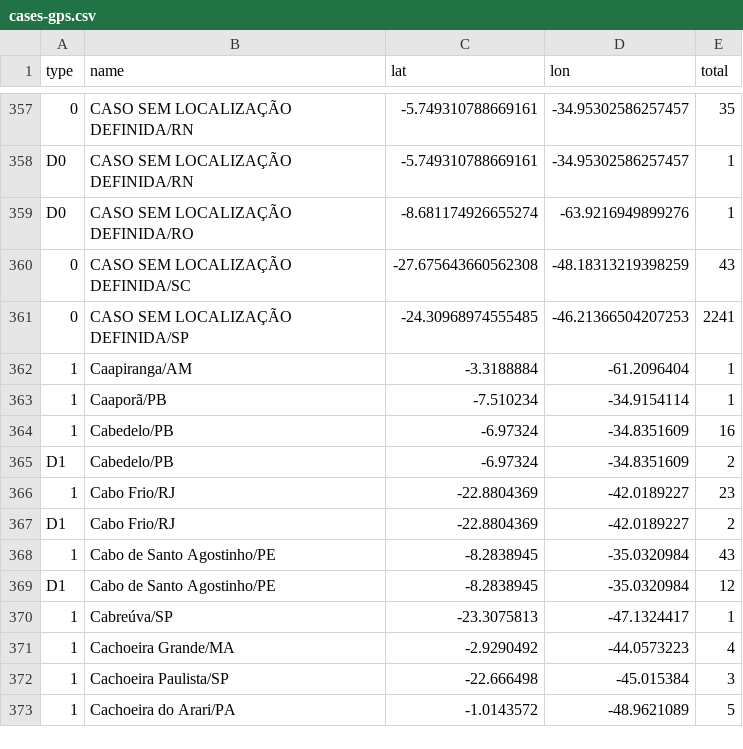
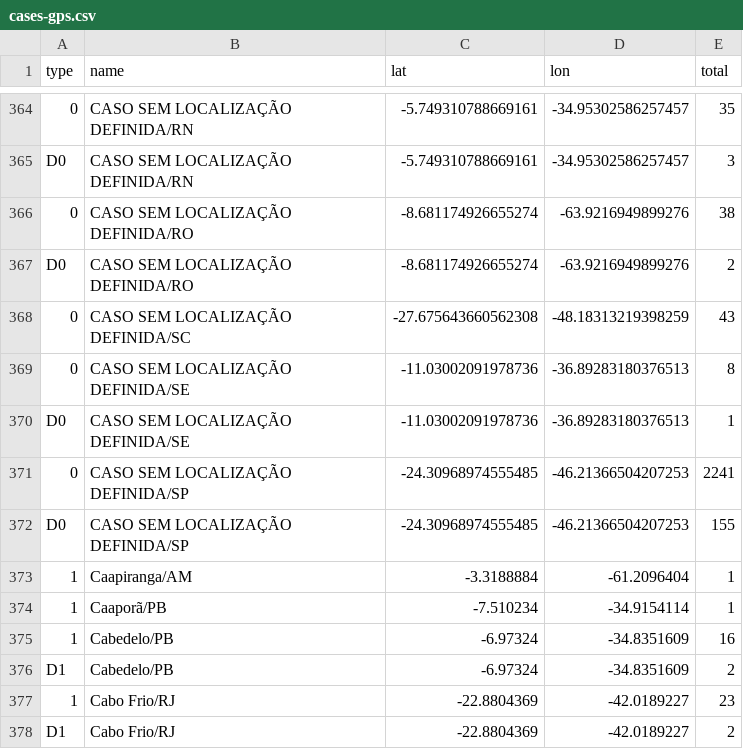
Before and after one commit to vdilego/covid19br, a CSV file: cases-gps.csv, drawn as a sheet; only a part is shown, gaps mark what is left out; the shorter side is filled out with more unchanged rows; addresses are those after the commit; the diff covers the shown part only; the diff names each change by its address in the sheet, - before the commit and + after, or states it on an @@ line.

```diff
--- a/cases-gps.csv
+++ b/cases-gps.csv
-E365 (total): 1
+E365 (total): 3
+row 366: 0 | CASO SEM LOCALIZAÇÃO DEFINIDA/RO | -8.681174926655274 | -63.9216949899276 | 38
-E367 (total): 1
+E367 (total): 2
+row 369: 0 | CASO SEM LOCALIZAÇÃO DEFINIDA/SE | -11.03002091978736 | -36.89283180376513 | 8
+row 370: D0 | CASO SEM LOCALIZAÇÃO DEFINIDA/SE | -11.03002091978736 | -36.89283180376513 | 1
+row 372: D0 | CASO SEM LOCALIZAÇÃO DEFINIDA/SP | -24.30968974555485 | -46.21366504207253 | 155
```
Also changed, not shown: 7 added rows and 9 edited cells elsewhere in this file, cases-brazil-cities-time_changesOnly.csv, cases-brazil-cities.csv, 4 other files.
